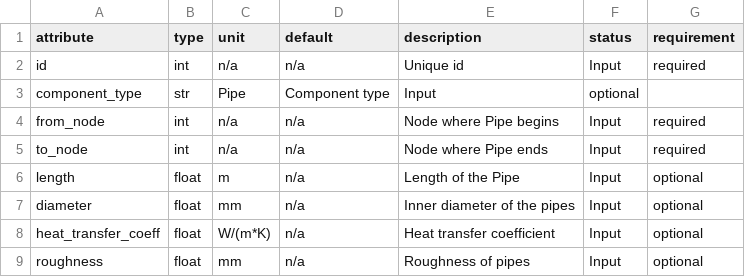
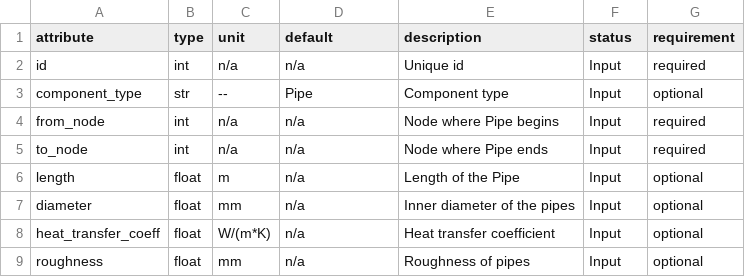
Before and after one commit to oemof/DHNx, a CSV file: dhnx/component_attrs/pipes.csv, drawn as a sheet.

```diff
--- a/dhnx/component_attrs/pipes.csv
+++ b/dhnx/component_attrs/pipes.csv
@@ -2,3 +2,3 @@ attribute,type,unit,default,description,status,requirement
 id,int,n/a,n/a,Unique id,Input,required
-component_type,str,Pipe,Component type,Input,optional
+component_type,str,--,Pipe,Component type,Input,optional
 from_node,int,n/a,n/a,Node where Pipe begins,Input,required
```
Also changed, not shown: dhnx/component_attrs/consumers.csv, dhnx/component_attrs/forks.csv, 2 other files.
